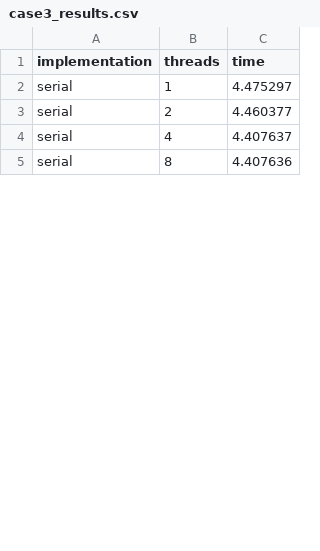
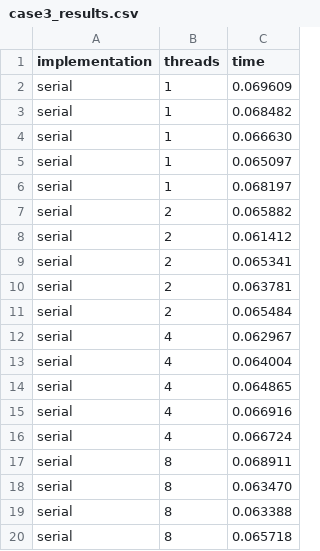
Before and after one commit to malinduGamage/pthread-linkedlist-benchmark, a CSV file: data/case3_results.csv, drawn as a sheet; only a part is shown; the diff covers the shown part only.

```diff
--- a/data/case3_results.csv
+++ b/data/case3_results.csv
@@ -1,5 +1,20 @@
 implementation,threads,time
-serial,1,4.475297
-serial,2,4.460377
-serial,4,4.407637
-serial,8,4.407636
+serial,1,0.069609
+serial,1,0.068482
+serial,1,0.066630
+serial,1,0.065097
+serial,1,0.068197
+serial,2,0.065882
+serial,2,0.061412
+serial,2,0.065341
+serial,2,0.063781
+serial,2,0.065484
+serial,4,0.062967
+serial,4,0.064004
+serial,4,0.064865
+serial,4,0.066916
+serial,4,0.066724
+serial,8,0.068911
+serial,8,0.063470
+serial,8,0.063388
+serial,8,0.065718
```
Also changed, not shown: 33 added rows and 8 edited cells elsewhere in this file, data/case1_results.csv, data/case1_summary.csv, 11 other files.
